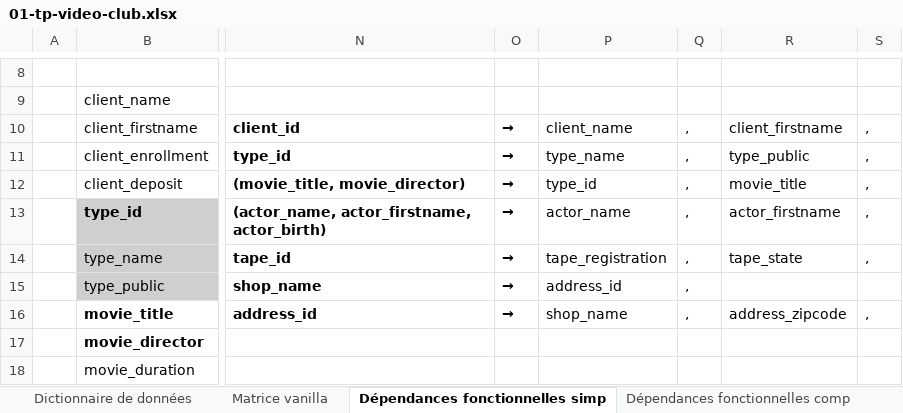
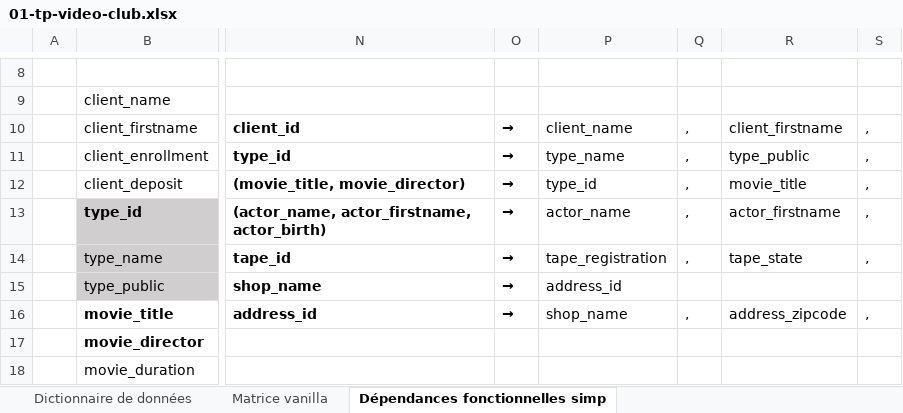
Before and after one commit to kyweez/CDA-07-DB, an Excel workbook: Exos/04-tp-complet/01-tp-video-club/01-tp-video-club.xlsx, sheet Dépendances fonctionnelles simp, drawn as a sheet; only a part is shown, gaps mark what is left out; values as stored, in another font and other column widths than the file's, no borders; the diff names each change by its address in the sheet, - before the commit and + after, or states it on an @@ line.

```diff
--- a/Exos/04-tp-complet/01-tp-video-club/01-tp-video-club.xlsx (sheet Dépendances fonctionnelles simp)
+++ b/Exos/04-tp-complet/01-tp-video-club/01-tp-video-club.xlsx (sheet Dépendances fonctionnelles simp)
-sheet tab: Dépendances fonctionnelles comp
-Q15: ,
+Q15: (empty)
```
Also changed, not shown: sheet Dictionnaire de données, 1 other file.
